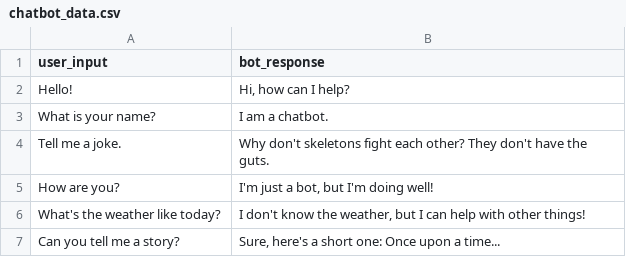
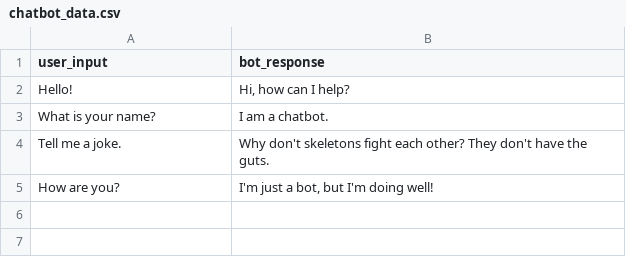
Before and after one commit to DrAlzahraniProjects/csusb_fall2024_cse6550_team4, a CSV file: chatbot_data.csv, drawn as a sheet; the diff names each change by its address in the sheet, - before the commit and + after, or states it on an @@ line.

```diff
--- a/chatbot_data.csv
+++ b/chatbot_data.csv
-row 6: What's the weather like today? | I don't know the weather, but I can help with other things!
-row 7: Can you tell me a story? | Sure, here's a short one: Once upon a time...
```
